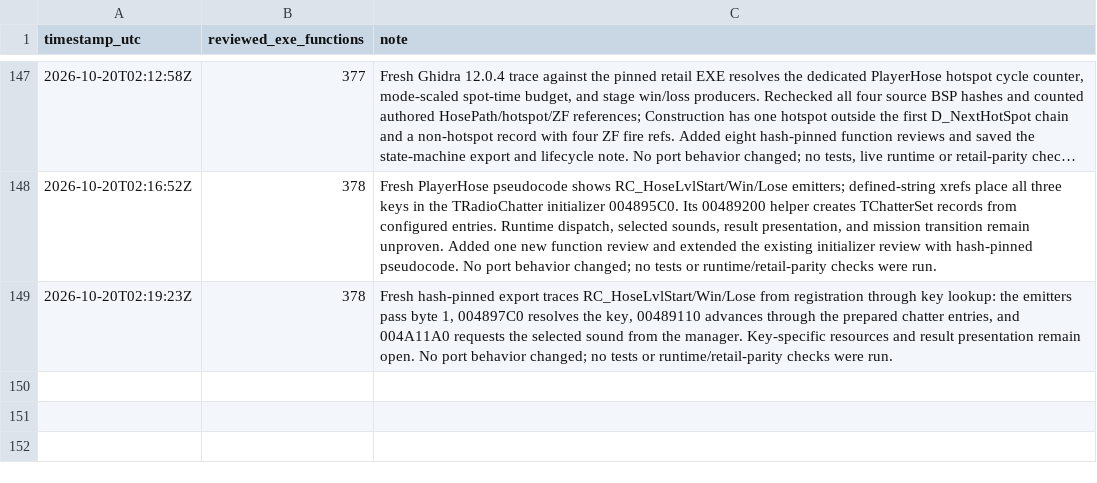
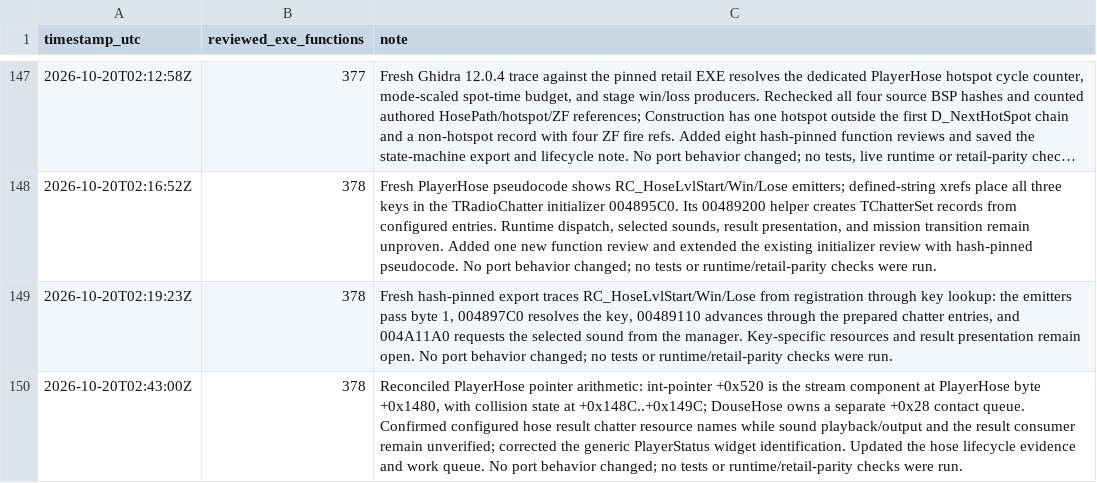
Before and after one commit to JacobPilawa/fdny-maps, a CSV file: decomp_revised/tracker/progress_history.csv, drawn as a sheet; only a part is shown, gaps mark what is left out; long unchanged cells end in …; the diff names each change by its address in the sheet, - before the commit and + after, or states it on an @@ line.

Commit message:
Correct PlayerHose stream offsets

```diff
--- a/decomp_revised/tracker/progress_history.csv
+++ b/decomp_revised/tracker/progress_history.csv
+row 150: 2026-10-20T02:43:00Z | 378 | Reconciled PlayerHose pointer arithmetic: int-pointer +0x520 is the stream component at PlayerHose byte +0x1480, with collision state at +0x148C..+0x149C; DouseHose owns a separate +0x28 contact queue. Confirmed configured hose result chatter resource names while sound playback/output and the result consumer remain unverified; corrected the generic PlayerStatus widget identification. Updated the hose lifecycle evidence and work queue. No port behavior changed; no tests or runtime/retail-parity checks were run.
```
Also changed, not shown: 3 other files.
